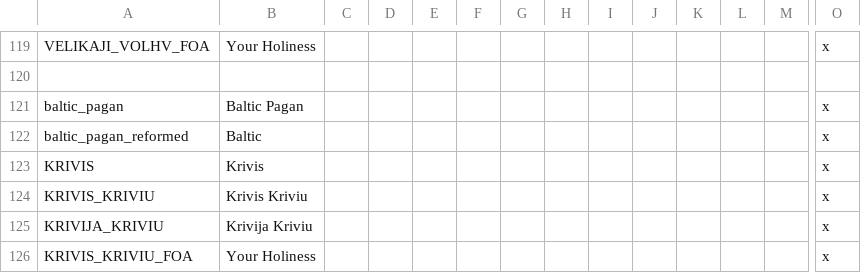
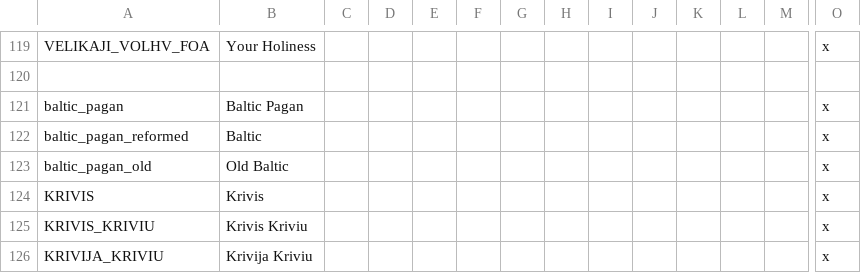
Before and after one commit to darkgamma/erebos-mod, a CSV file: localisation/Religions.csv, drawn as a sheet; only a part is shown, gaps mark what is left out; the shorter side is filled out with more unchanged rows; rows hold the shown columns only; the diff names each change by its address in the sheet, - before the commit and + after, or states it on an @@ line.

```diff
--- a/localisation/Religions.csv
+++ b/localisation/Religions.csv
+row 123: baltic_pagan_old | Old Baltic |  |  |  |  |  |  |  |  |  |  |  | x
```
Also changed, not shown: localisation/pagan_reformation.csv, 10 other files.
